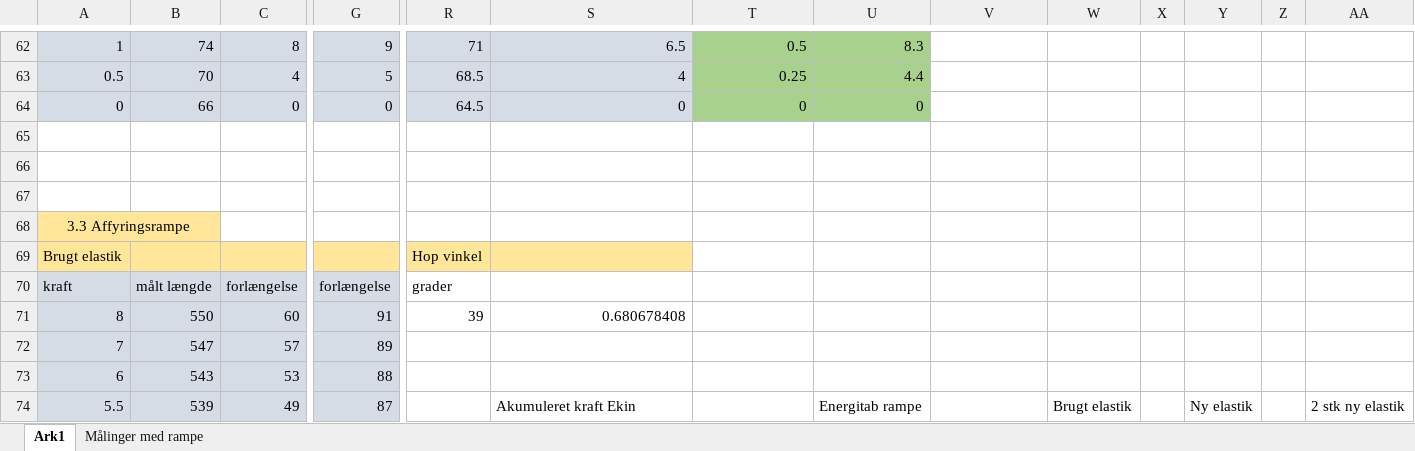
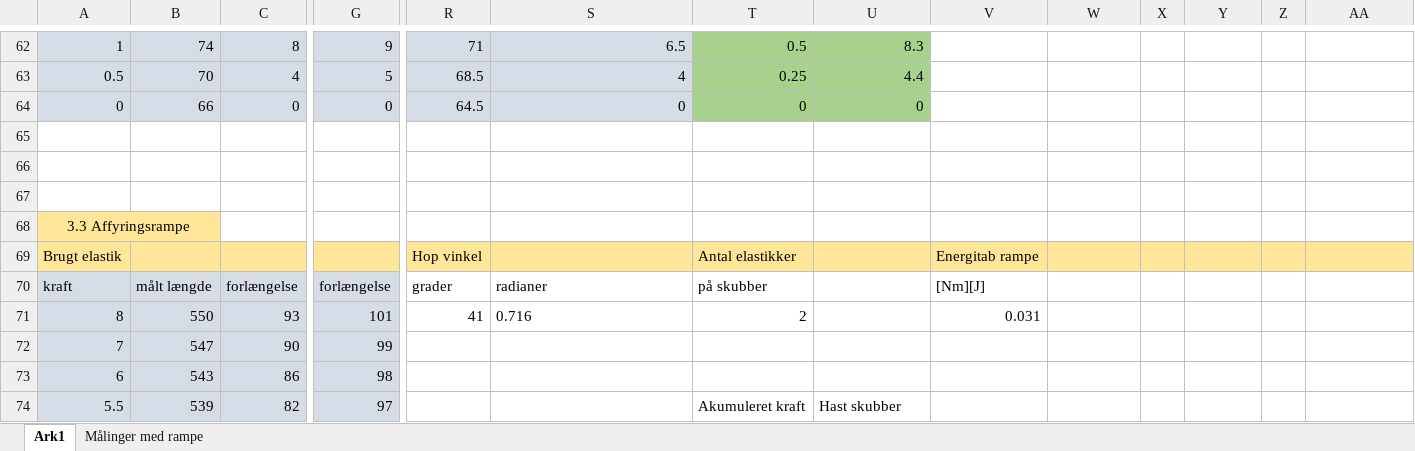
Before and after one commit to Dybdal/DTU-projekter, an Excel workbook: Mekanisk produktanalyse/Projekt 2/databehandling.xlsx, sheet Ark1, drawn as a sheet; only a part is shown, gaps mark what is left out; values as stored, in another font and other column widths than the file's, no borders; charts and pictures not drawn; the diff covers the shown part only; the diff names each change by its address in the sheet, - before the commit and + after, or states it on an @@ line.

Commit message:
Update databehandling.xlsx

```diff
--- a/Mekanisk produktanalyse/Projekt 2/databehandling.xlsx (sheet Ark1)
+++ b/Mekanisk produktanalyse/Projekt 2/databehandling.xlsx (sheet Ark1)
-T69: (empty)
+T69: Antal elastikker
-T69:AA69 fill: none
+T69:AA69 fill: #FFE699
-V69: (empty)
+V69: Energitab rampe
-S70: (empty)
+S70: radianer
-T70: (empty)
+T70: på skubber
-V70: (empty)
+V70: [Nm][J]
-C71: 60
+C71: 93
-G71: 91
+G71: 101
-R71: 39
+R71: 41
-S71: 0.680678408
+S71: 0.716
-S71 alignment: right
+S71 alignment: left
-T71: (empty)
+T71: 2
-V71: (empty)
+V71: 0.031
-C72: 57
+C72: 90
-G72: 89
+G72: 99
-C73: 53
+C73: 86
-G73: 88
+G73: 98
-C74: 49
+C74: 82
-G74: 87
+G74: 97
-S74: Akumuleret kraft Ekin
+S74: (empty)
-T74: (empty)
+T74: Akumuleret kraft
-U74: Energitab rampe
+U74: Hast skubber
-W74: Brugt elastik
+W74: (empty)
-Y74: Ny elastik
+Y74: (empty)
-AA74: 2 stk ny elastik
+AA74: (empty)
```
Also changed, not shown: 21 added rows, 21 removed rows, 192 edited cells and cell formats elsewhere in this sheet, charts or pictures.
